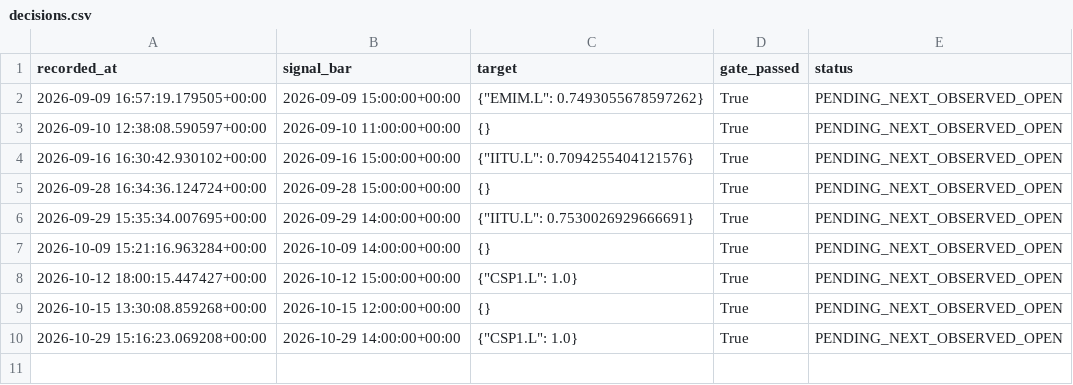
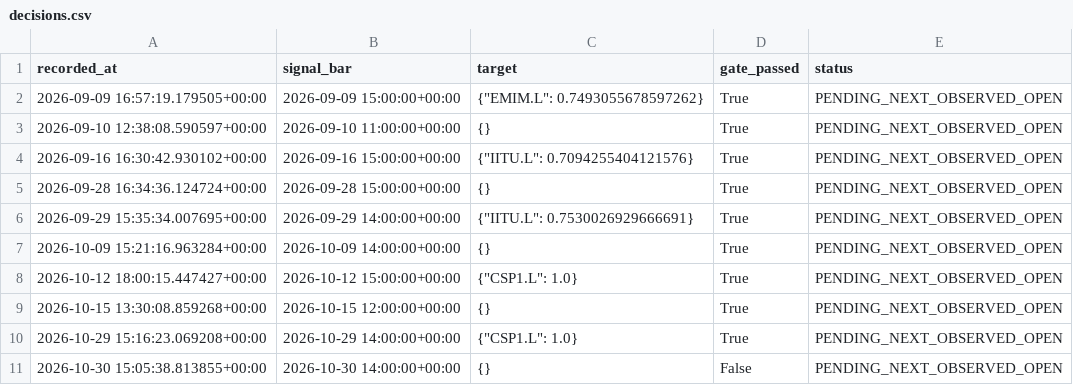
Before and after one commit to zpwhryv5gt-create/Momentum-trader, a CSV file: paper/decisions.csv, drawn as a sheet.

```diff
--- a/paper/decisions.csv
+++ b/paper/decisions.csv
@@ -10 +10,2 @@ recorded_at,signal_bar,target,gate_passed,status
 2026-10-29 15:16:23.069208+00:00,2026-10-29 14:00:00+00:00,"{""CSP1.L"": 1.0}",True,PENDING_NEXT_OBSERVED_OPEN
+2026-10-30 15:05:38.813855+00:00,2026-10-30 14:00:00+00:00,{},False,PENDING_NEXT_OBSERVED_OPEN
```
Also changed, not shown: paper/daily.csv, paper/fills.csv, 5 other files.
